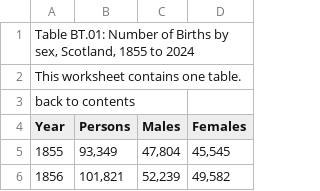
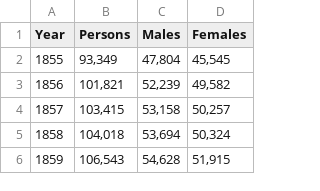
Before and after one commit to alphagov/datagovuk-data-prototype, a CSV file: data/reference/birth_data/national-records-of-scotland-birth-time-series-2024/births-scotland-1855-to-2024-table-1-extract-.csv (was data/reference/birth_data/national-records-of-scotland-birth-time-series-2024/table-1-extract.csv), drawn as a sheet; only a part is shown; the shorter side is filled out with more unchanged rows.

```diff
--- a/data/reference/birth_data/national-records-of-scotland-birth-time-series-2024/table-1-extract.csv
+++ b/data/reference/birth_data/national-records-of-scotland-birth-time-series-2024/births-scotland-1855-to-2024-table-1-extract-.csv
@@ -1,4 +1 @@
-"Table BT.01: Number of Births by sex, Scotland, 1855 to 2024",,,
-This worksheet contains one table.,,,
-back to contents,,,
 Year,Persons,Males,Females
```
Also changed, not shown: data/reference/birth_data/registrar-general-annual-report-2024-births-northern-ireland/ births-northern-ireland-1887-to-2024-table-3-extract.csv, 11 other files.
